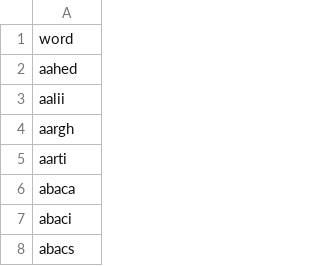
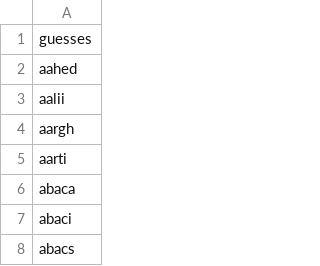
Before and after one commit to dylansapienza/wordleanalysis, a CSV file: valid_guesses.csv, drawn as a sheet; only a part is shown.

```diff
--- a/valid_guesses.csv
+++ b/valid_guesses.csv
@@ -1,2 +1,2 @@
-word
+guesses
 aahed
```
Also changed, not shown: valid_solutions.csv, 1 other file.
